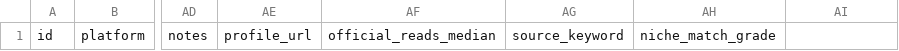
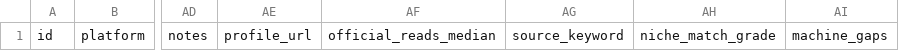
Before and after one commit to ziminpan/influencer-analytics, a CSV file: data/db_cn.csv, drawn as a sheet; only a part is shown, gaps mark what is left out; the diff names each change by its address in the sheet, - before the commit and + after, or states it on an @@ line.

```diff
--- a/data/db_cn.csv
+++ b/data/db_cn.csv
-AI1: (empty)
+AI1: machine_gaps
```
Also changed, not shown: data/db_intl.csv, 17 other files.
